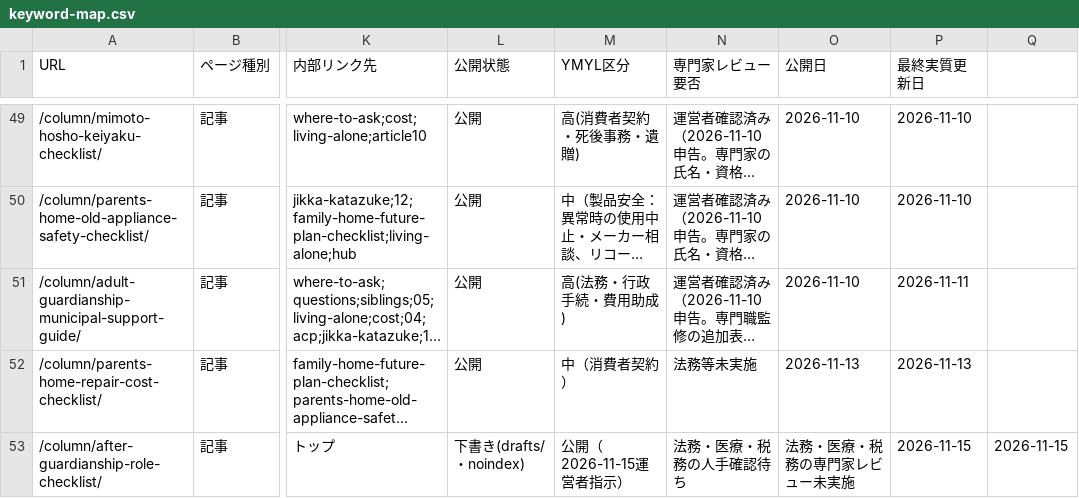
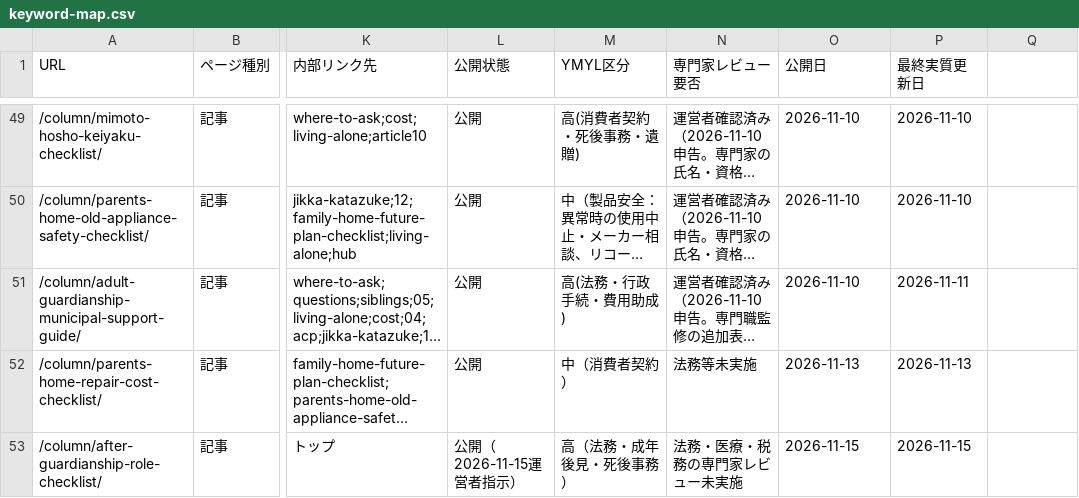
Before and after one commit to tfqys680-jpg/shukatsu-site, a CSV file: docs/seo/keyword-map.csv, drawn as a sheet; only a part is shown, gaps mark what is left out; long unchanged cells end in …; the diff names each change by its address in the sheet, - before the commit and + after, or states it on an @@ line.

Commit message:
Fix keyword map columns for guardianship article

```diff
--- a/docs/seo/keyword-map.csv
+++ b/docs/seo/keyword-map.csv
-L53 (公開状態): 下書き(drafts/・noindex)
+L53 (公開状態): 公開（2026-11-15運営者指示）
-M53 (YMYL区分): 公開（2026-11-15運営者指示）
+M53 (YMYL区分): 高（法務・成年後見・死後事務）
-N53 (専門家レビュー要否): 法務・医療・税務の人手確認待ち
+N53 (専門家レビュー要否): 法務・医療・税務の専門家レビュー未実施
-O53 (公開日): 法務・医療・税務の専門家レビュー未実施
+O53 (公開日): 2026-11-15
-Q53: 2026-11-15
+Q53: (empty)
```
